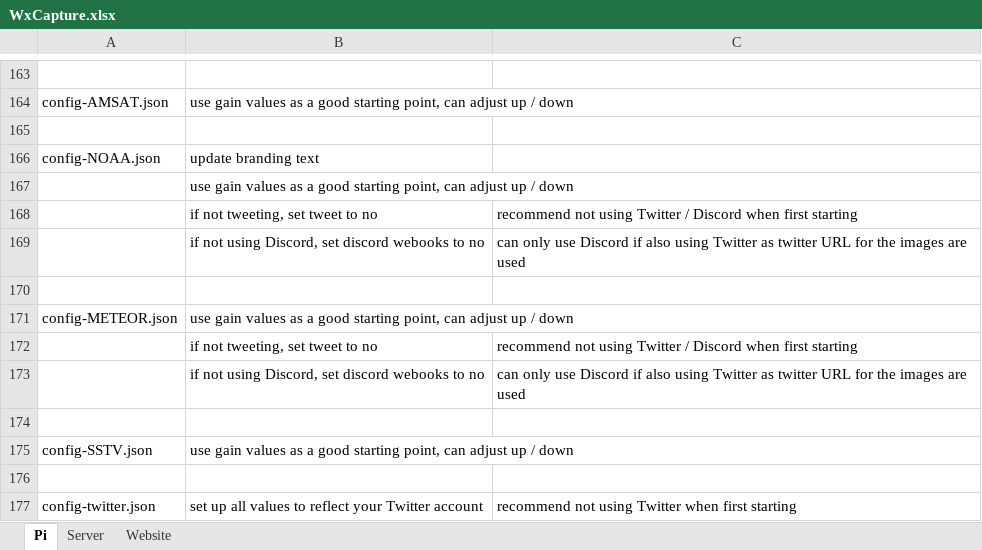
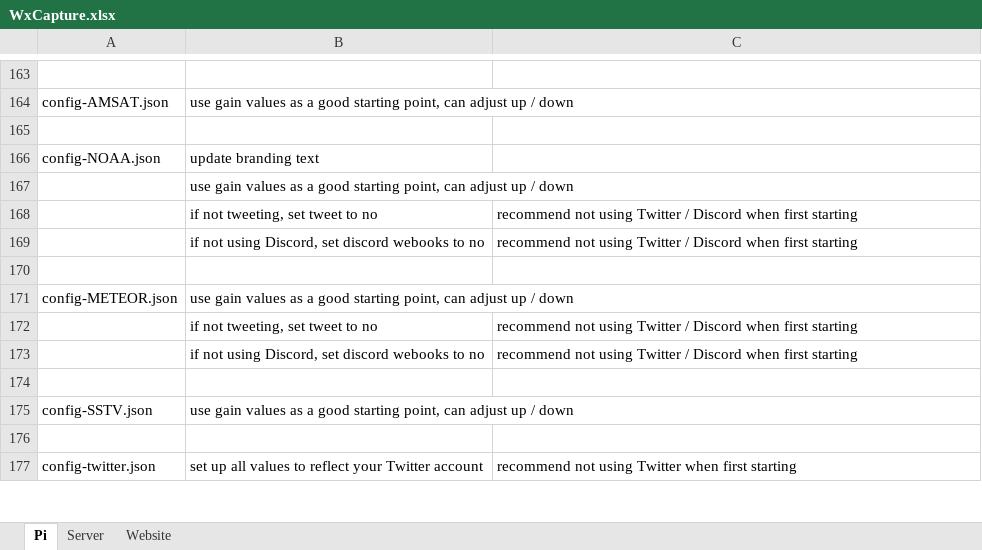
Before and after one commit to wxcapture/wxcapture, an Excel workbook: WxCapture.xlsx, sheet Pi, drawn as a sheet; only a part is shown, gaps mark what is left out; values as stored, in another font and other column widths than the file's, no borders; the diff names each change by its address in the sheet, - before the commit and + after, or states it on an @@ line.

```diff
--- a/WxCapture.xlsx (sheet Pi)
+++ b/WxCapture.xlsx (sheet Pi)
-C169: can only use Discord if also using Twitter as twitter URL for the images are used
+C169: recommend not using Twitter / Discord when first starting
-C173: can only use Discord if also using Twitter as twitter URL for the images are used
+C173: recommend not using Twitter / Discord when first starting
```
Also changed, not shown: 17 other files.
